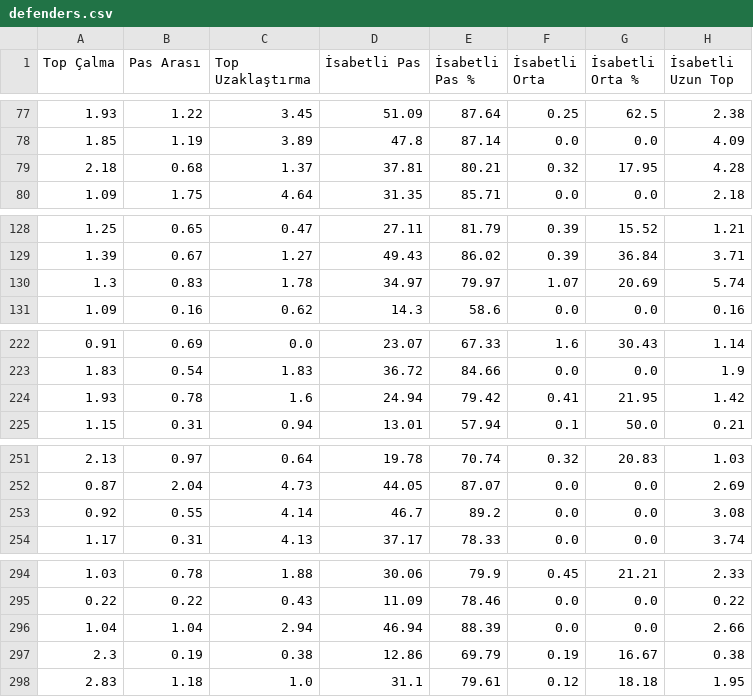
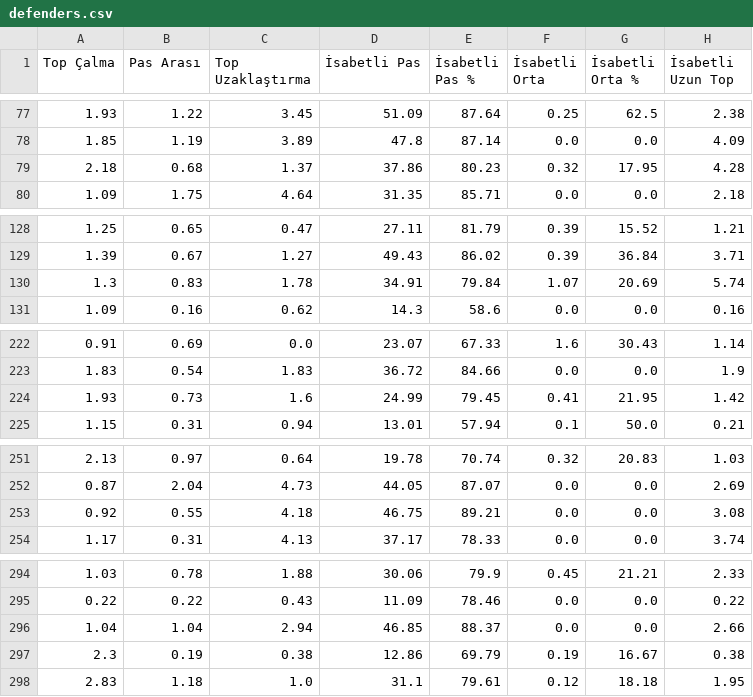
Before and after one commit to scatterradarcsv/csv_scatter_radar_15matches_per90_noPos, a CSV file: defenders.csv, drawn as a sheet; only a part is shown, gaps mark what is left out; the diff covers the shown part only; the diff names each change by its address in the sheet, - before the commit and + after, or states it on an @@ line.

```diff
--- a/defenders.csv
+++ b/defenders.csv
-D79 (İsabetli Pas): 37.81
+D79 (İsabetli Pas): 37.86
-E79 (İsabetli Pas %): 80.21
+E79 (İsabetli Pas %): 80.23
-D130 (İsabetli Pas): 34.97
+D130 (İsabetli Pas): 34.91
-E130 (İsabetli Pas %): 79.97
+E130 (İsabetli Pas %): 79.84
-B224 (Pas Arası): 0.78
+B224 (Pas Arası): 0.73
-D224 (İsabetli Pas): 24.94
+D224 (İsabetli Pas): 24.99
-E224 (İsabetli Pas %): 79.42
+E224 (İsabetli Pas %): 79.45
-C253 (Top Uzaklaştırma): 4.14
+C253 (Top Uzaklaştırma): 4.18
-D253 (İsabetli Pas): 46.7
+D253 (İsabetli Pas): 46.75
-E253 (İsabetli Pas %): 89.2
+E253 (İsabetli Pas %): 89.21
-D296 (İsabetli Pas): 46.94
+D296 (İsabetli Pas): 46.85
-E296 (İsabetli Pas %): 88.39
+E296 (İsabetli Pas %): 88.37
```
Also changed, not shown: 19 edited cells elsewhere in this file.
